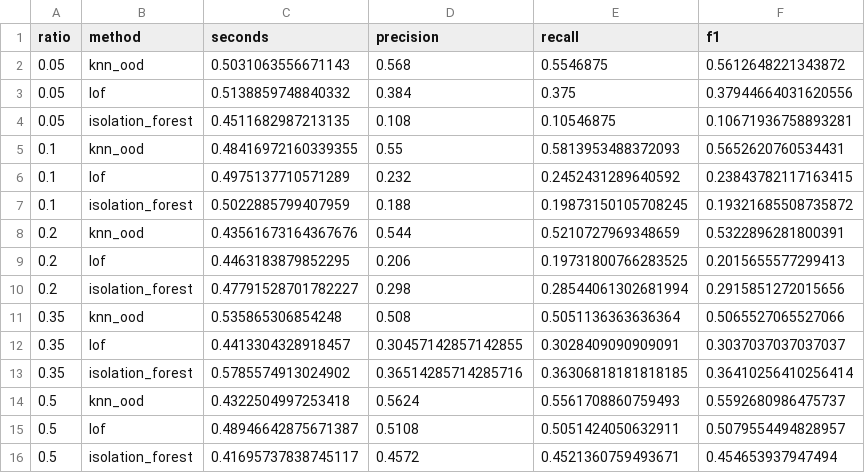
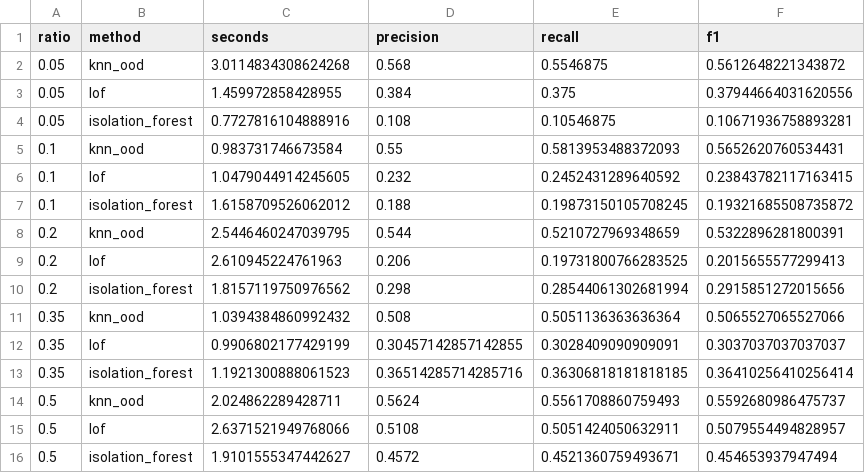
Before and after one commit to MoonlitEcho/VectorSentry, a CSV file: phase1_baseline/results/detection_metrics.csv, drawn as a sheet.

```diff
--- a/phase1_baseline/results/detection_metrics.csv
+++ b/phase1_baseline/results/detection_metrics.csv
@@ -1,16 +1,16 @@
 ratio,method,seconds,precision,recall,f1
-0.05,knn_ood,0.5031063556671143,0.568,0.5546875,0.5612648221343872
-0.05,lof,0.5138859748840332,0.384,0.375,0.37944664031620556
-0.05,isolation_forest,0.4511682987213135,0.108,0.10546875,0.10671936758893281
-0.1,knn_ood,0.48416972160339355,0.55,0.5813953488372093,0.5652620760534431
-0.1,lof,0.4975137710571289,0.232,0.2452431289640592,0.23843782117163415
-0.1,isolation_forest,0.5022885799407959,0.188,0.19873150105708245,0.19321685508735872
-0.2,knn_ood,0.43561673164367676,0.544,0.5210727969348659,0.5322896281800391
-0.2,lof,0.4463183879852295,0.206,0.19731800766283525,0.2015655577299413
-0.2,isolation_forest,0.47791528701782227,0.298,0.28544061302681994,0.2915851272015656
-0.35,knn_ood,0.535865306854248,0.508,0.5051136363636364,0.5065527065527066
-0.35,lof,0.4413304328918457,0.30457142857142855,0.3028409090909091,0.3037037037037037
-0.35,isolation_forest,0.5785574913024902,0.36514285714285716,0.36306818181818185,0.36410256410256414
-0.5,knn_ood,0.4322504997253418,0.5624,0.5561708860759493,0.5592680986475737
-0.5,lof,0.48946642875671387,0.5108,0.5051424050632911,0.5079554494828957
-0.5,isolation_forest,0.41695737838745117,0.4572,0.4521360759493671,0.454653937947494
+0.05,knn_ood,3.0114834308624268,0.568,0.5546875,0.5612648221343872
+0.05,lof,1.459972858428955,0.384,0.375,0.37944664031620556
+0.05,isolation_forest,0.7727816104888916,0.108,0.10546875,0.10671936758893281
+0.1,knn_ood,0.983731746673584,0.55,0.5813953488372093,0.5652620760534431
+0.1,lof,1.0479044914245605,0.232,0.2452431289640592,0.23843782117163415
+0.1,isolation_forest,1.6158709526062012,0.188,0.19873150105708245,0.19321685508735872
+0.2,knn_ood,2.5446460247039795,0.544,0.5210727969348659,0.5322896281800391
+0.2,lof,2.610945224761963,0.206,0.19731800766283525,0.2015655577299413
+0.2,isolation_forest,1.8157119750976562,0.298,0.28544061302681994,0.2915851272015656
+0.35,knn_ood,1.0394384860992432,0.508,0.5051136363636364,0.5065527065527066
+0.35,lof,0.9906802177429199,0.30457142857142855,0.3028409090909091,0.3037037037037037
+0.35,isolation_forest,1.1921300888061523,0.36514285714285716,0.36306818181818185,0.36410256410256414
+0.5,knn_ood,2.024862289428711,0.5624,0.5561708860759493,0.5592680986475737
+0.5,lof,2.6371521949768066,0.5108,0.5051424050632911,0.5079554494828957
+0.5,isolation_forest,1.9101555347442627,0.4572,0.4521360759493671,0.454653937947494
```
Also changed, not shown: phase2_proposed/results/from_phase1_baseline/detection_metrics.csv, 51 other files.
